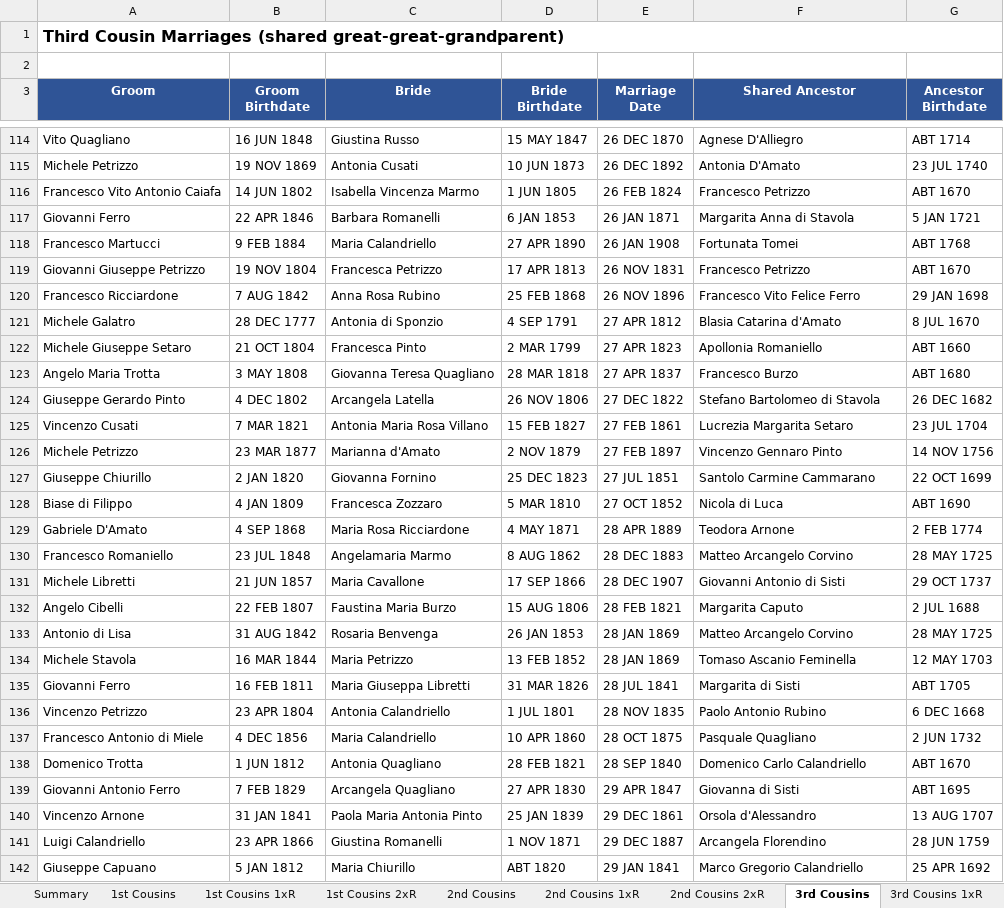
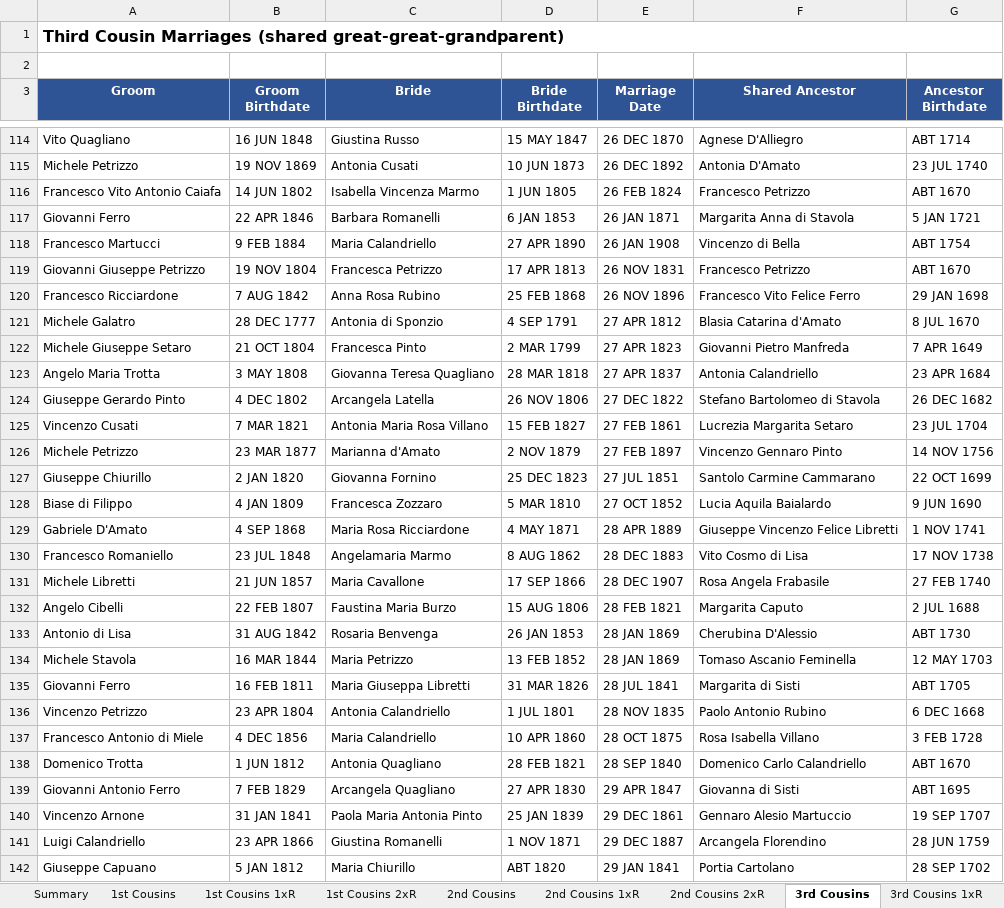
Before and after one commit to johncavallone/sassanochicago, an Excel workbook: assets/downloads/Sassano_Cousin_Marriages.xlsx, sheet 3rd Cousins, drawn as a sheet; only a part is shown, gaps mark what is left out; values as stored, in another font and other column widths than the file's, no borders; the diff covers the shown part only; the diff names each change by its address in the sheet, - before the commit and + after, or states it on an @@ line.

```diff
--- a/assets/downloads/Sassano_Cousin_Marriages.xlsx (sheet 3rd Cousins)
+++ b/assets/downloads/Sassano_Cousin_Marriages.xlsx (sheet 3rd Cousins)
-F118 (Shared Ancestor): Fortunata Tomei
+F118 (Shared Ancestor): Vincenzo di Bella
-G118 (Ancestor Birthdate): ABT 1768
+G118 (Ancestor Birthdate): ABT 1754
-F122 (Shared Ancestor): Apollonia Romaniello
+F122 (Shared Ancestor): Giovanni Pietro Manfreda
-G122 (Ancestor Birthdate): ABT 1660
+G122 (Ancestor Birthdate): 7 APR 1649
-F123 (Shared Ancestor): Francesco Burzo
+F123 (Shared Ancestor): Antonia Calandriello
-G123 (Ancestor Birthdate): ABT 1680
+G123 (Ancestor Birthdate): 23 APR 1684
-F128 (Shared Ancestor): Nicola di Luca
+F128 (Shared Ancestor): Lucia Aquila Baialardo
-G128 (Ancestor Birthdate): ABT 1690
+G128 (Ancestor Birthdate): 9 JUN 1690
-F129 (Shared Ancestor): Teodora Arnone
+F129 (Shared Ancestor): Giuseppe Vincenzo Felice Libretti
-G129 (Ancestor Birthdate): 2 FEB 1774
+G129 (Ancestor Birthdate): 1 NOV 1741
-F130 (Shared Ancestor): Matteo Arcangelo Corvino
+F130 (Shared Ancestor): Vito Cosmo di Lisa
-G130 (Ancestor Birthdate): 28 MAY 1725
+G130 (Ancestor Birthdate): 17 NOV 1738
-F131 (Shared Ancestor): Giovanni Antonio di Sisti
+F131 (Shared Ancestor): Rosa Angela Frabasile
-G131 (Ancestor Birthdate): 29 OCT 1737
+G131 (Ancestor Birthdate): 27 FEB 1740
-F133 (Shared Ancestor): Matteo Arcangelo Corvino
+F133 (Shared Ancestor): Cherubina D'Alessio
-G133 (Ancestor Birthdate): 28 MAY 1725
+G133 (Ancestor Birthdate): ABT 1730
-F137 (Shared Ancestor): Pasquale Quagliano
+F137 (Shared Ancestor): Rosa Isabella Villano
-G137 (Ancestor Birthdate): 2 JUN 1732
+G137 (Ancestor Birthdate): 3 FEB 1728
-F140 (Shared Ancestor): Orsola d'Alessandro
+F140 (Shared Ancestor): Gennaro Alesio Martuccio
-G140 (Ancestor Birthdate): 13 AUG 1707
+G140 (Ancestor Birthdate): 19 SEP 1707
-F142 (Shared Ancestor): Marco Gregorio Calandriello
+F142 (Shared Ancestor): Portia Cartolano
-G142 (Ancestor Birthdate): 25 APR 1692
+G142 (Ancestor Birthdate): 28 SEP 1702
```
Also changed, not shown: 174 edited cells elsewhere in this sheet, sheet 4th Cousins, sheet 3rd Cousins 1xR, sheet 2nd Cousins, sheet 2nd Cousins 1xR, sheet Multi-Gen Cousin Marriages, sheet Chicago Cousin Marriages, 6 more sheets, formulas that keep their value, 7 other files.
